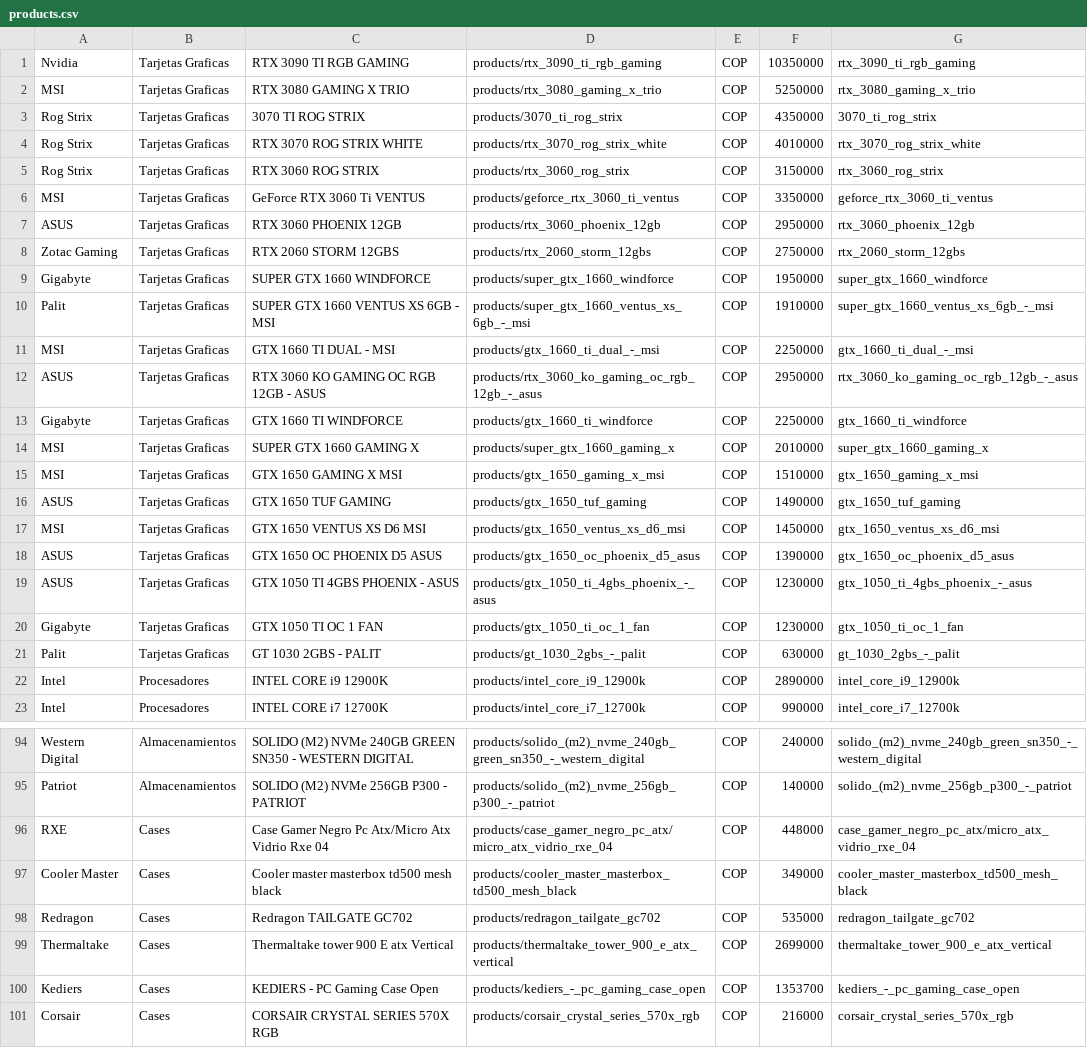
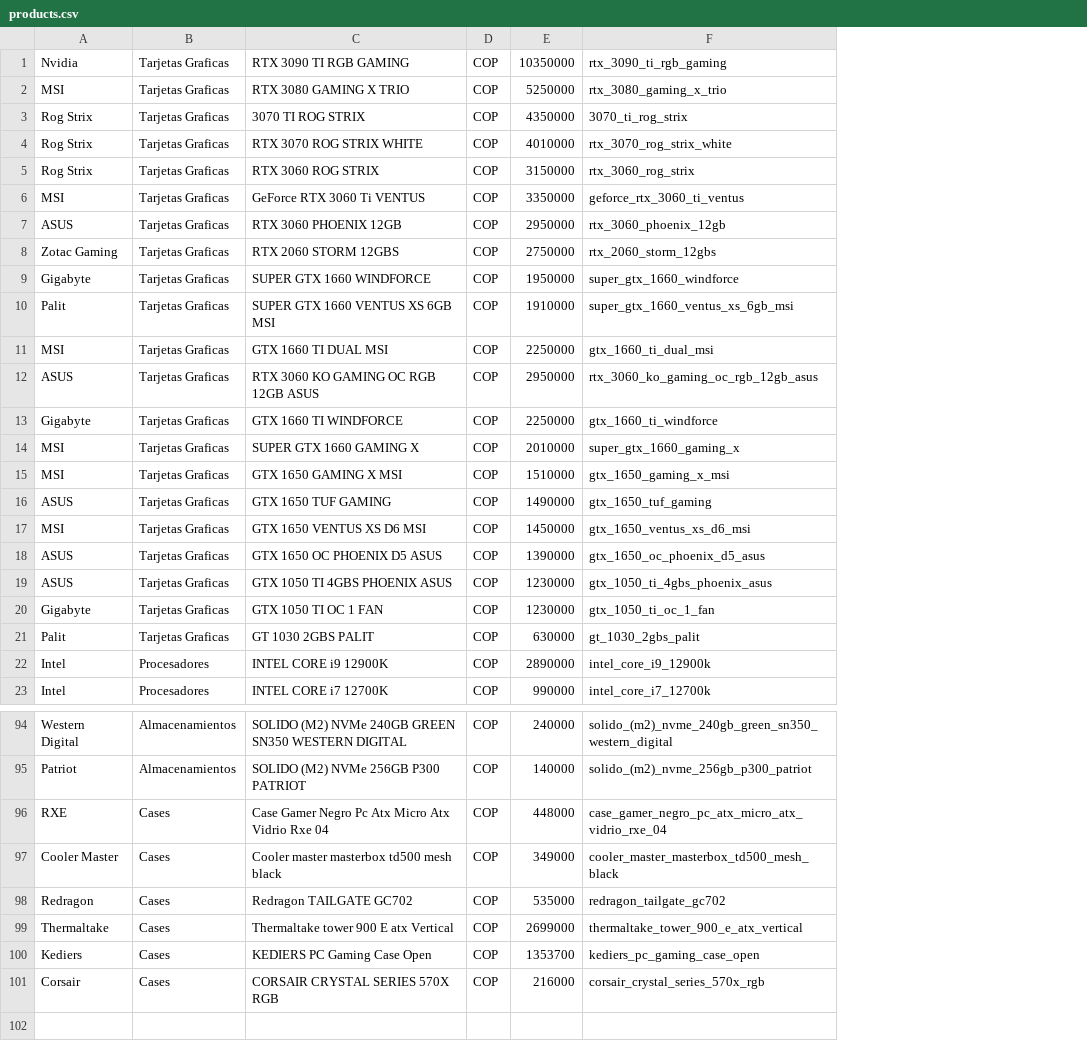
Before and after one commit to gabypuertor964/PcGlobal-Laravel, a CSV file: database/data/products.csv, drawn as a sheet; only a part is shown, gaps mark what is left out; removed rows and columns are numbered as before the commit, all else as after; the diff covers the shown part only; the diff names each change by its address in the sheet, - before the commit and + after, or states it on an @@ line.

Commit message:
Limpieza csv Productos + Creacion directorios

```diff
--- a/database/data/products.csv
+++ b/database/data/products.csv
-column D, rows 1-23: products/rtx_3090_ti_rgb_gaming | products/rtx_3080_gaming_x_trio | products/3070_ti_rog_strix | products/rtx_3070_rog_strix_white | products/rtx_3060_rog_strix | products/geforce_rtx_3060_ti_ventus | products/rtx_3060_phoenix_12gb | products/rtx_2060_storm_12gbs | products/super_gtx_1660_windforce | products/super_gtx_1660_ventus_xs_6gb_-_msi | products/gtx_1660_ti_dual_-_msi | products/rtx_3060_ko_gaming_oc_rgb_12gb_-_asus | products/gtx_1660_ti_windforce | products/super_gtx_1660_gaming_x | products/gtx_1650_gaming_x_msi | products/gtx_1650_tuf_gaming | products/gtx_1650_ventus_xs_d6_msi | products/gtx_1650_oc_phoenix_d5_asus | products/gtx_1050_ti_4gbs_phoenix_-_asus | products/gtx_1050_ti_oc_1_fan | products/gt_1030_2gbs_-_palit | products/intel_core_i9_12900k | products/intel_core_i7_12700k; rows 94-101: products/solido_(m2)_nvme_240gb_green_sn350_-_western_digital | products/solido_(m2)_nvme_256gb_p300_-_patriot | products/case_gamer_negro_pc_atx/micro_atx_vidrio_rxe_04 | products/cooler_master_masterbox_td500_mesh_black | products/redragon_tailgate_gc702 | products/thermaltake_tower_900_e_atx_vertical | products/kediers_-_pc_gaming_case_open | products/corsair_crystal_series_570x_rgb
-C10: SUPER GTX 1660 VENTUS XS 6GB - MSI
+C10: SUPER GTX 1660 VENTUS XS 6GB MSI
-F10: super_gtx_1660_ventus_xs_6gb_-_msi
+F10: super_gtx_1660_ventus_xs_6gb_msi
-C11: GTX 1660 TI DUAL - MSI
+C11: GTX 1660 TI DUAL MSI
-F11: gtx_1660_ti_dual_-_msi
+F11: gtx_1660_ti_dual_msi
-C12: RTX 3060 KO GAMING OC RGB 12GB - ASUS
+C12: RTX 3060 KO GAMING OC RGB 12GB ASUS
-F12: rtx_3060_ko_gaming_oc_rgb_12gb_-_asus
+F12: rtx_3060_ko_gaming_oc_rgb_12gb_asus
-C19: GTX 1050 TI 4GBS PHOENIX - ASUS
+C19: GTX 1050 TI 4GBS PHOENIX ASUS
-F19: gtx_1050_ti_4gbs_phoenix_-_asus
+F19: gtx_1050_ti_4gbs_phoenix_asus
-C21: GT 1030 2GBS - PALIT
+C21: GT 1030 2GBS PALIT
-F21: gt_1030_2gbs_-_palit
+F21: gt_1030_2gbs_palit
-C94: …GREEN SN350 - WESTERN DIGITAL
+C94: …GREEN SN350 WESTERN DIGITAL
-F94: solido_(m2)_nvme_240gb_green_sn350_-_western_digital
+F94: solido_(m2)_nvme_240gb_green_sn350_western_digital
-C95: SOLIDO (M2) NVMe 256GB P300 - PATRIOT
+C95: SOLIDO (M2) NVMe 256GB P300 PATRIOT
-F95: solido_(m2)_nvme_256gb_p300_-_patriot
+F95: solido_(m2)_nvme_256gb_p300_patriot
-C96: …Negro Pc Atx/Micro Atx Vidrio…
+C96: …Negro Pc Atx Micro Atx Vidrio…
-F96: case_gamer_negro_pc_atx/micro_atx_vidrio_rxe_04
+F96: case_gamer_negro_pc_atx_micro_atx_vidrio_rxe_04
-C100: KEDIERS - PC Gaming Case Open
+C100: KEDIERS PC Gaming Case Open
-F100: kediers_-_pc_gaming_case_open
+F100: kediers_pc_gaming_case_open
```
Also changed, not shown: 60 edited cells elsewhere in this file, 4 other files.
